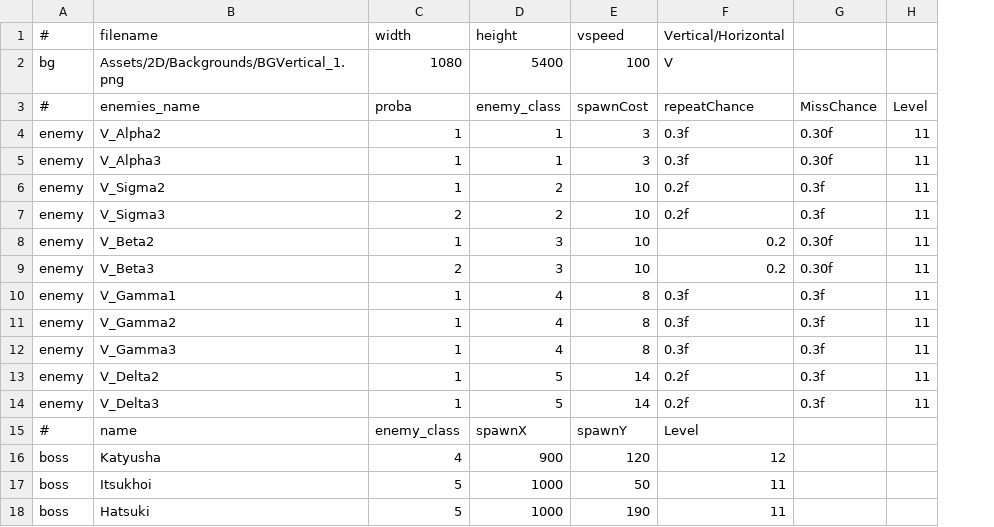
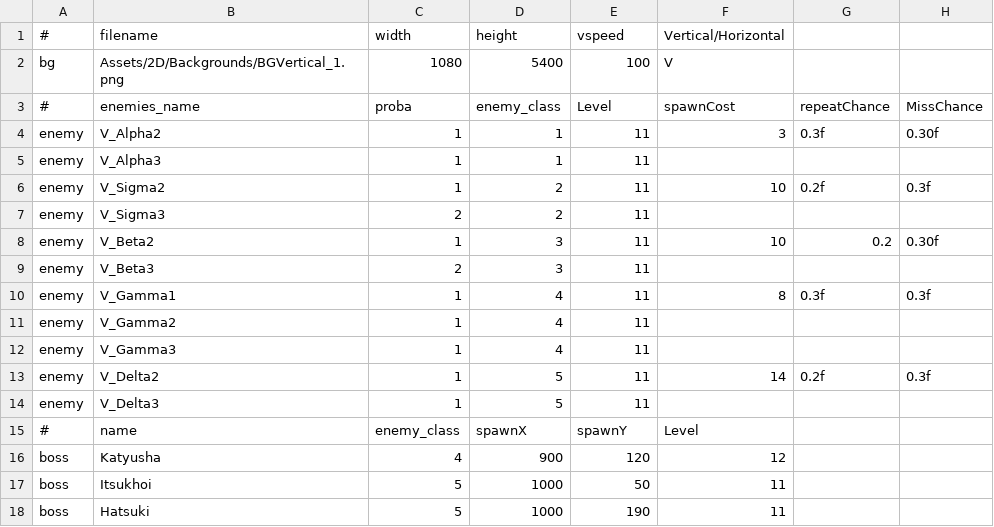
Before and after one commit to StarfighterDevTeam/StarFighter, a CSV file: Unstable/StarFighter/StarFighter/Assets/Scripts/Scenes/Generated/Vanguard_V12.csv, drawn as a sheet; removed rows and columns are numbered as before the commit, all else as after; the diff names each change by its address in the sheet, - before the commit and + after, or states it on an @@ line.

```diff
--- a/Unstable/StarFighter/StarFighter/Assets/Scripts/Scenes/Generated/Vanguard_V12.csv
+++ b/Unstable/StarFighter/StarFighter/Assets/Scripts/Scenes/Generated/Vanguard_V12.csv
+column G, rows 3-13: repeatChance | 0.3f |  | 0.2f |  | 0.2 |  | 0.3f |  |  | 0.2f
-column H, rows 3-14: Level | 11 | 11 | 11 | 11 | 11 | 11 | 11 | 11 | 11 | 11 | 11
-E3: spawnCost
+E3: Level
-F3: repeatChance
+F3: spawnCost
-E4:E5: 3
+E4:E5: 11
-F4: 0.3f
+F4: 3
-F5: 0.3f
+F5: (empty)
-H5: 0.30f
+H5: (empty)
-E6:E9: 10
+E6:E9: 11
-F6: 0.2f
+F6: 10
-F7: 0.2f
+F7: (empty)
-H7: 0.3f
+H7: (empty)
-F8: 0.2
+F8: 10
-F9: 0.2
+F9: (empty)
-H9: 0.30f
+H9: (empty)
-E10:E12: 8
+E10:E12: 11
-F10: 0.3f
+F10: 8
-F11:F12: 0.3f
+F11:F12: (empty)
-H11:H12: 0.3f
+H11:H12: (empty)
-E13:E14: 14
+E13:E14: 11
-F13: 0.2f
+F13: 14
-F14: 0.2f
+F14: (empty)
-H14: 0.3f
+H14: (empty)
```
Also changed, not shown: Unstable/StarFighter/StarFighter/Assets/Scripts/Scenes/Generated/Vanguard_H1.csv, Unstable/StarFighter/StarFighter/Assets/Scripts/Scenes/Generated/Vanguard_H6.csv, 36 other files.
